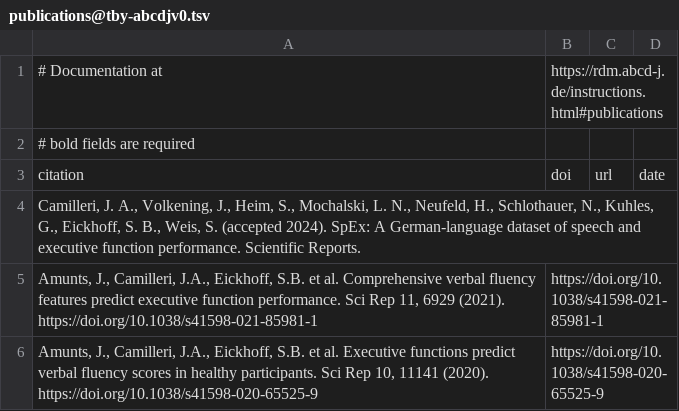
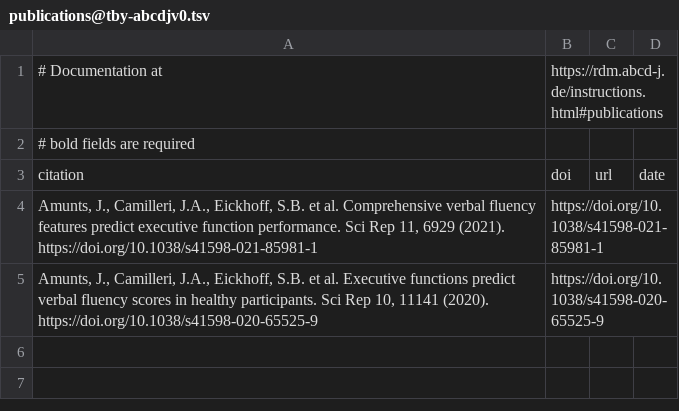
Before and after one commit to abcd-j/data, a TSV file: FZJ/SpEx/publications@tby-abcdjv0.tsv, drawn as a sheet.

Commit message:
remove publication without DOI - to be added once published

```diff
--- a/FZJ/SpEx/publications@tby-abcdjv0.tsv
+++ b/FZJ/SpEx/publications@tby-abcdjv0.tsv
@@ -3,3 +3,2 @@
 citation	doi	url	date
-Camilleri, J. A., Volkening, J., Heim, S., Mochalski, L. N., Neufeld, H., Schlothauer, N., Kuhles, G., Eickhoff, S. B., Weis, S. (accepted 2024). SpEx: A German-language dataset of speech and executive function performance. Scientific Reports.			
 Amunts, J., Camilleri, J.A., Eickhoff, S.B. et al. Comprehensive verbal fluency features predict executive function performance. Sci Rep 11, 6929 (2021). https://doi.org/10.1038/s41598-021-85981-1	https://doi.org/10.1038/s41598-021-85981-1		
```
